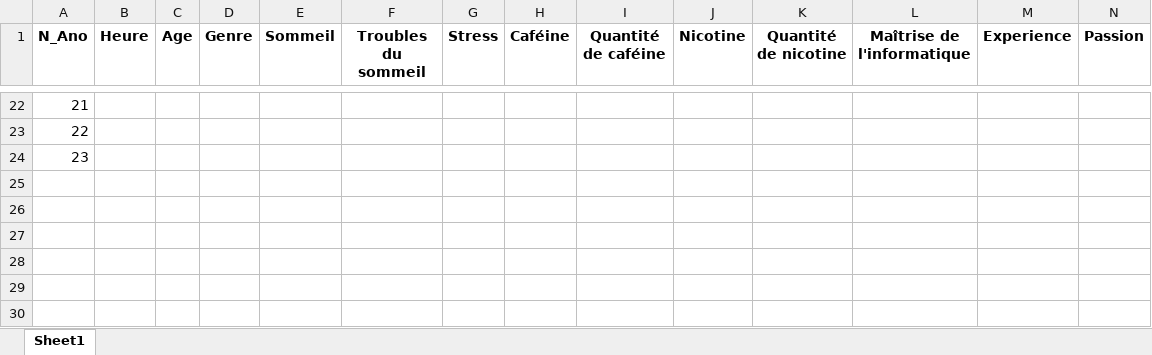
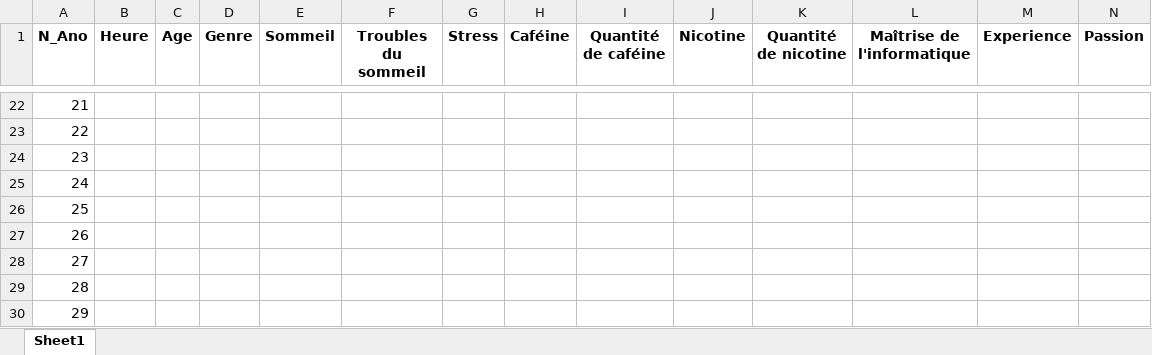
Before and after one commit to LeoGarciaCochard/Stage2024, an Excel workbook: Sources/info_participants.xlsx, sheet Sheet1, drawn as a sheet; only a part is shown, gaps mark what is left out; values as stored, in another font and other column widths than the file's, no borders; rows hold the shown columns only; the diff names each change by its address in the sheet, - before the commit and + after, or states it on an @@ line.

```diff
--- a/Sources/info_participants.xlsx (sheet Sheet1)
+++ b/Sources/info_participants.xlsx (sheet Sheet1)
+row 25: 24
+row 26: 25
+row 27: 26
+row 28: 27
+row 29: 28
+row 30: 29
```
Also changed, not shown: Sources/taches.xlsx, 7 other files.
